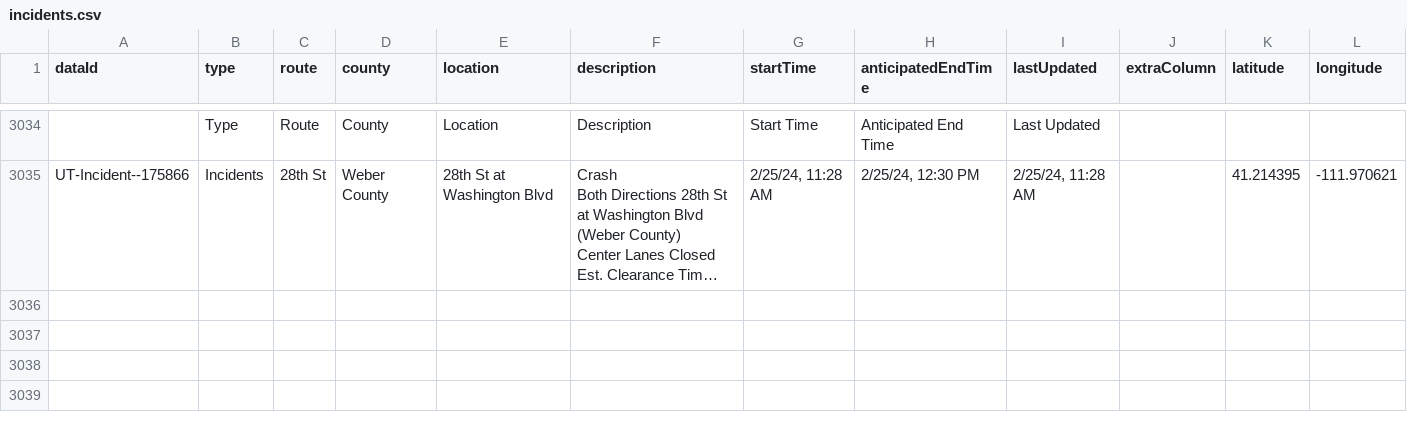
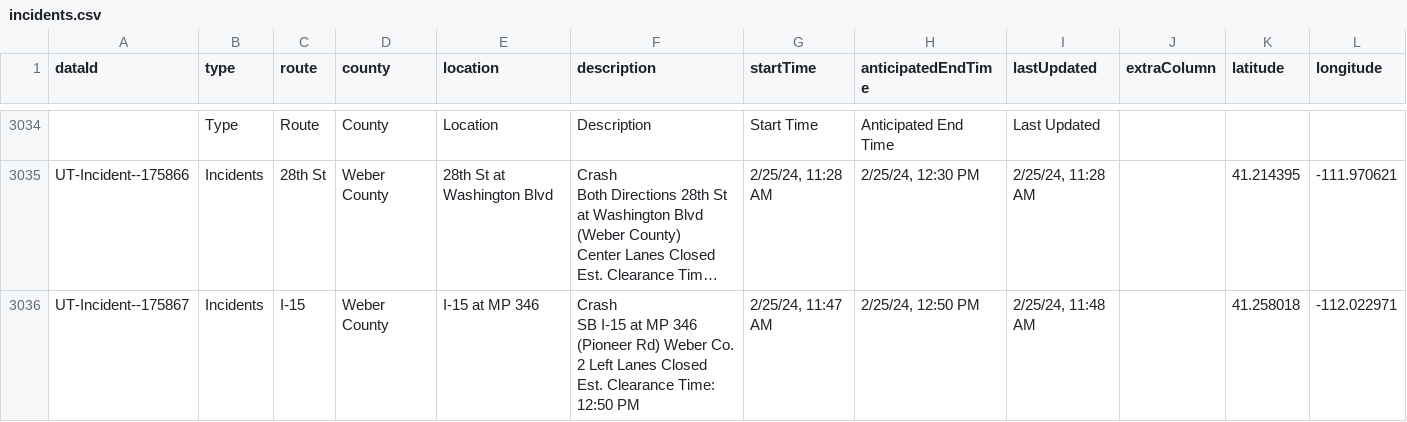
Before and after one commit to evanapplegate/evanapplegate.github.io, a CSV file: traffic_incidents_map/incidents.csv, drawn as a sheet; only a part is shown, gaps mark what is left out; long unchanged cells end in …; ↵ is a line break in a cell; the diff names each change by its address in the sheet, - before the commit and + after, or states it on an @@ line.

```diff
--- a/traffic_incidents_map/incidents.csv
+++ b/traffic_incidents_map/incidents.csv
+row 3036: UT-Incident--175867 | Incidents | I-15 | Weber County | I-15 at MP 346 | Crash ↵ SB I-15 at MP 346 (Pioneer Rd) Weber Co. ↵ 2 Left Lanes Closed ↵ Est. Clearance Time: 12:50 PM | 2/25/24, 11:47 AM | 2/25/24, 12:50 PM | 2/25/24, 11:48 AM |  | 41.258018 | -112.022971
```
